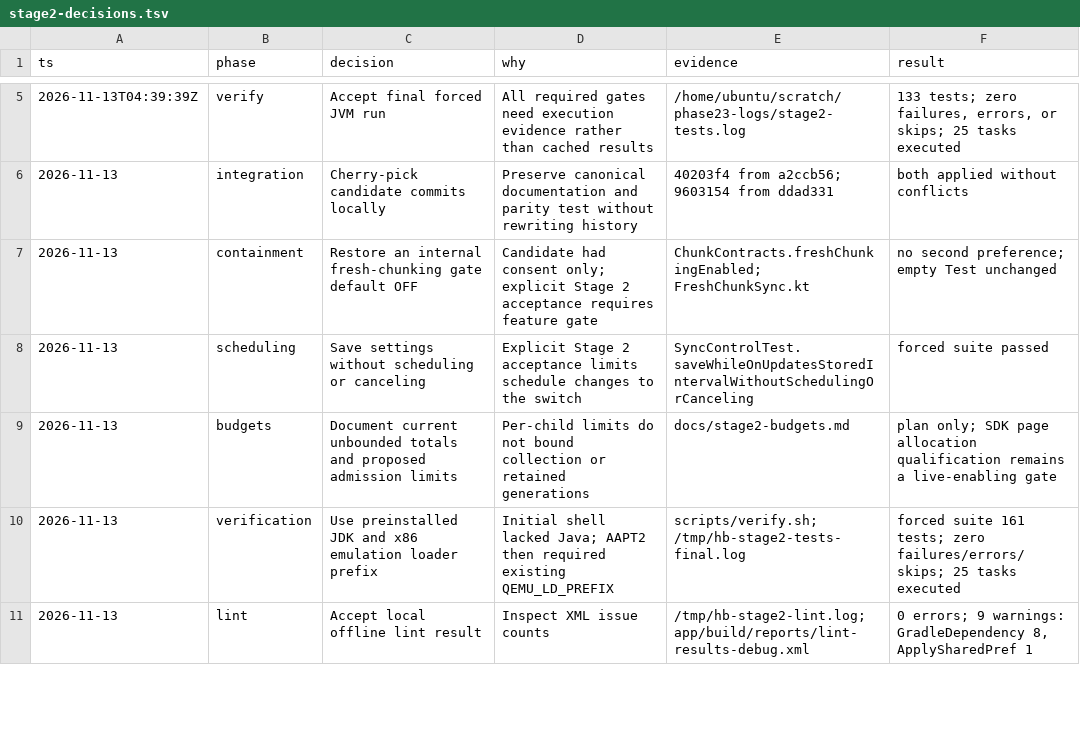
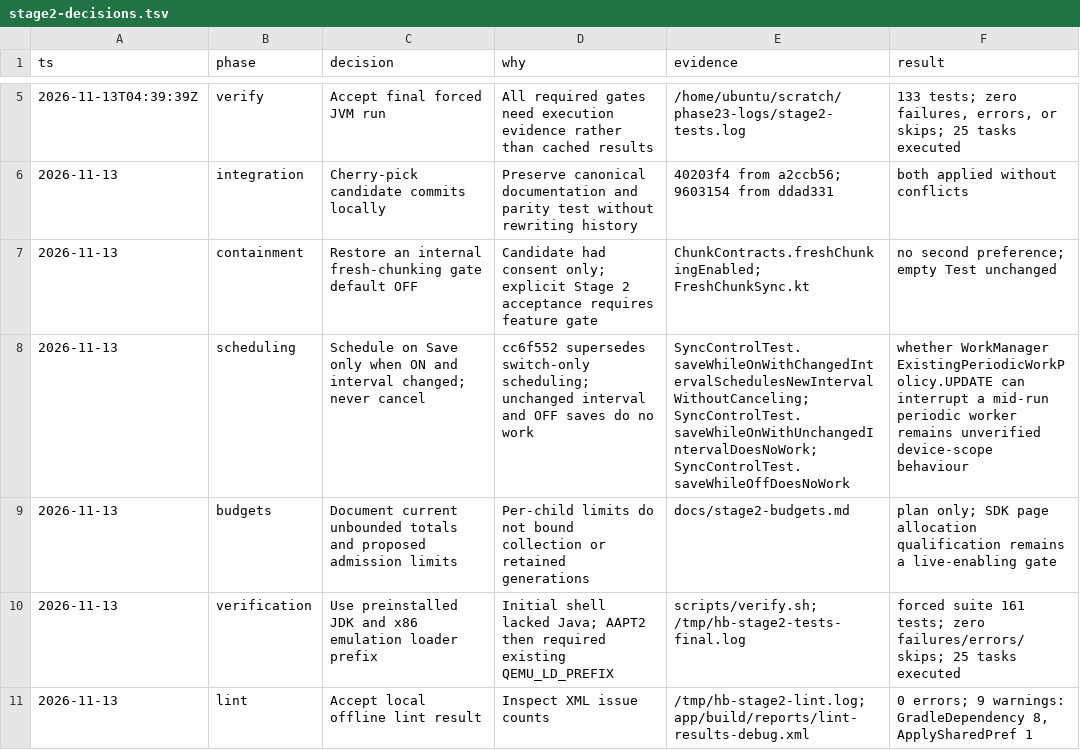
Before and after one commit to jaiieth/health-bridge-android, a TSV file: docs/stage2-decisions.tsv, drawn as a sheet; only a part is shown, gaps mark what is left out.

Commit message:
docs plus doc-parity test only; no production source, schema, gradle or manifest file changed

```diff
--- a/docs/stage2-decisions.tsv
+++ b/docs/stage2-decisions.tsv
@@ -7,3 +7,3 @@ ts	phase	decision	why	evidence	result
 2026-11-13	containment	Restore an internal fresh-chunking gate default OFF	Candidate had consent only; explicit Stage 2 acceptance requires feature gate	ChunkContracts.freshChunkingEnabled; FreshChunkSync.kt	no second preference; empty Test unchanged
-2026-11-13	scheduling	Save settings without scheduling or canceling	Explicit Stage 2 acceptance limits schedule changes to the switch	SyncControlTest.saveWhileOnUpdatesStoredIntervalWithoutSchedulingOrCanceling	forced suite passed
+2026-11-13	scheduling	Schedule on Save only when ON and interval changed; never cancel	cc6f552 supersedes switch-only scheduling; unchanged interval and OFF saves do no work	SyncControlTest.saveWhileOnWithChangedIntervalSchedulesNewIntervalWithoutCanceling; SyncControlTest.saveWhileOnWithUnchangedIntervalDoesNoWork; SyncControlTest.saveWhileOffDoesNoWork	whether WorkManager ExistingPeriodicWorkPolicy.UPDATE can interrupt a mid-run periodic worker remains unverified device-scope behaviour
 2026-11-13	budgets	Document current unbounded totals and proposed admission limits	Per-child limits do not bound collection or retained generations	docs/stage2-budgets.md	plan only; SDK page allocation qualification remains a live-enabling gate
```
Also changed, not shown: 2 other files.
